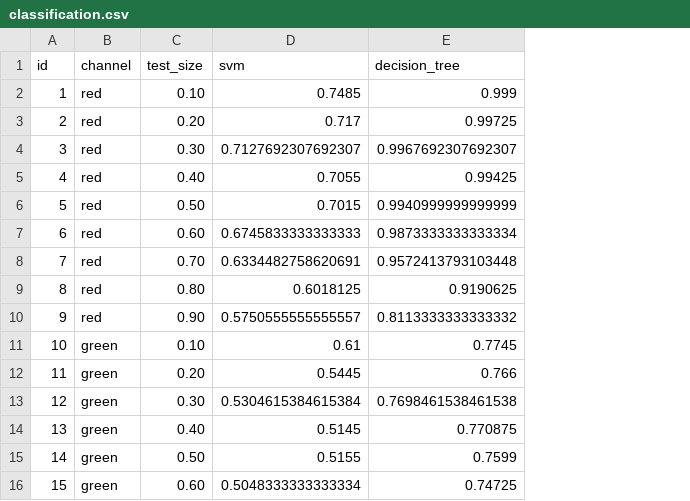
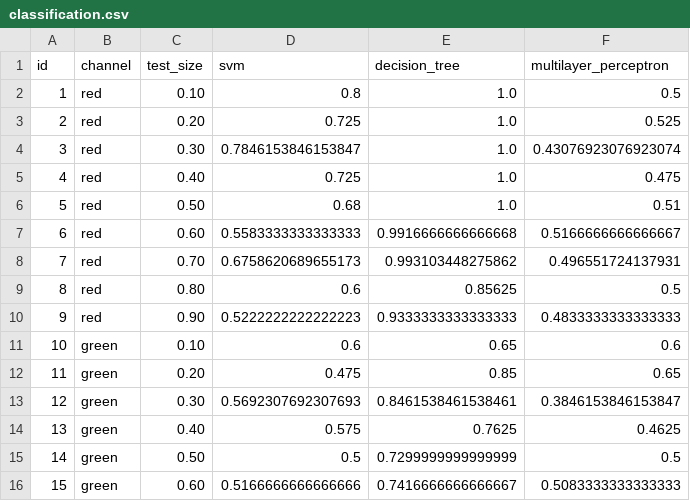
Before and after one commit to IgorMartinez/pdi-works, a CSV file: classification.csv, drawn as a sheet; only a part is shown; the diff covers the shown part only; the diff names each change by its address in the sheet, - before the commit and + after, or states it on an @@ line.

```diff
--- a/classification.csv
+++ b/classification.csv
+column F (multilayer_perceptron), rows 2-16: 0.5 | 0.525 | 0.43076923076923074 | 0.475 | 0.51 | 0.5166666666666667 | 0.496551724137931 | 0.5 | 0.4833333333333333 | 0.6 | 0.65 | 0.3846153846153847 | 0.4625 | 0.5 | 0.5083333333333333
-D2 (svm): 0.7485
+D2 (svm): 0.8
-E2 (decision_tree): 0.999
+E2 (decision_tree): 1.0
-D3 (svm): 0.717
+D3 (svm): 0.725
-E3 (decision_tree): 0.99725
+E3 (decision_tree): 1.0
-D4 (svm): 0.7127692307692307
+D4 (svm): 0.7846153846153847
-E4 (decision_tree): 0.9967692307692307
+E4 (decision_tree): 1.0
-D5 (svm): 0.7055
+D5 (svm): 0.725
-E5 (decision_tree): 0.99425
+E5 (decision_tree): 1.0
-D6 (svm): 0.7015
+D6 (svm): 0.68
-E6 (decision_tree): 0.9940999999999999
+E6 (decision_tree): 1.0
-D7 (svm): 0.6745833333333333
+D7 (svm): 0.5583333333333333
-E7 (decision_tree): 0.9873333333333334
+E7 (decision_tree): 0.9916666666666668
-D8 (svm): 0.6334482758620691
+D8 (svm): 0.6758620689655173
-E8 (decision_tree): 0.9572413793103448
+E8 (decision_tree): 0.993103448275862
-D9 (svm): 0.6018125
+D9 (svm): 0.6
-E9 (decision_tree): 0.9190625
+E9 (decision_tree): 0.85625
-D10 (svm): 0.5750555555555557
+D10 (svm): 0.5222222222222223
-E10 (decision_tree): 0.8113333333333332
+E10 (decision_tree): 0.9333333333333333
-D11 (svm): 0.61
+D11 (svm): 0.6
-E11 (decision_tree): 0.7745
+E11 (decision_tree): 0.65
-D12 (svm): 0.5445
+D12 (svm): 0.475
-E12 (decision_tree): 0.766
+E12 (decision_tree): 0.85
-D13 (svm): 0.5304615384615384
+D13 (svm): 0.5692307692307693
-E13 (decision_tree): 0.7698461538461538
+E13 (decision_tree): 0.8461538461538461
-D14 (svm): 0.5145
+D14 (svm): 0.575
-E14 (decision_tree): 0.770875
+E14 (decision_tree): 0.7625
-D15 (svm): 0.5155
+D15 (svm): 0.5
-E15 (decision_tree): 0.7599
+E15 (decision_tree): 0.7299999999999999
-D16 (svm): 0.5048333333333334
+D16 (svm): 0.5166666666666666
-E16 (decision_tree): 0.74725
+E16 (decision_tree): 0.7416666666666667
```
Also changed, not shown: 42 edited cells elsewhere in this file, 3 other files.
